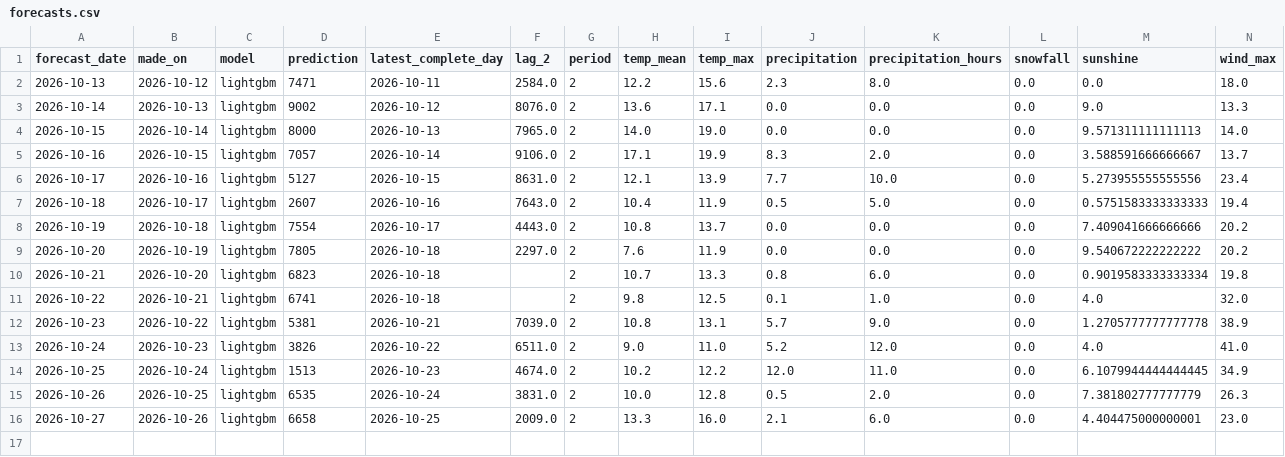
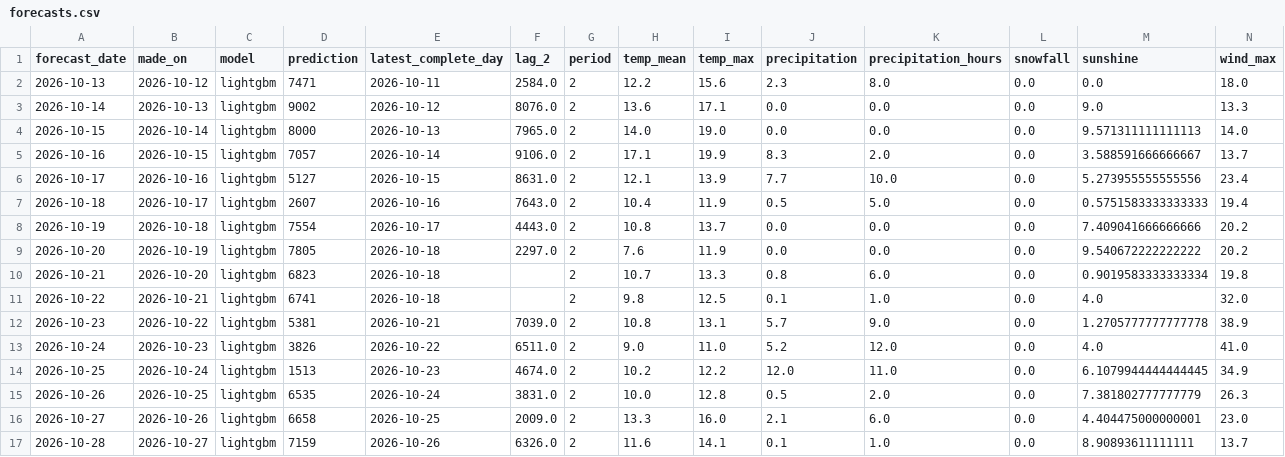
Before and after one commit to annikahackenberg/muenster-cycling-data, a CSV file: forecasts/forecasts.csv, drawn as a sheet.

```diff
--- a/forecasts/forecasts.csv
+++ b/forecasts/forecasts.csv
@@ -16 +16,2 @@ forecast_date,made_on,model,prediction,latest_complete_day,lag_2,period,temp_mea
 2026-10-27,2026-10-26,lightgbm,6658,2026-10-25,2009.0,2,13.3,16.0,2.1,6.0,0.0,4.404475000000001,23.0
+2026-10-28,2026-10-27,lightgbm,7159,2026-10-26,6326.0,2,11.6,14.1,0.1,1.0,0.0,8.90893611111111,13.7
```
Also changed, not shown: forecasts/sites_forecasts.csv, 1 other file.
